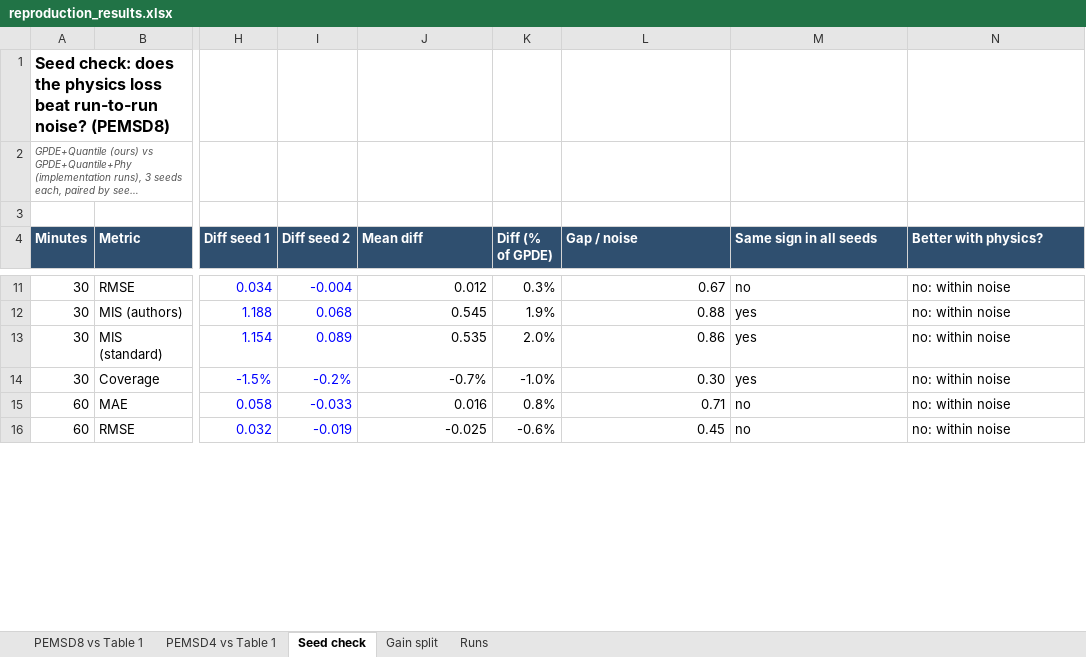
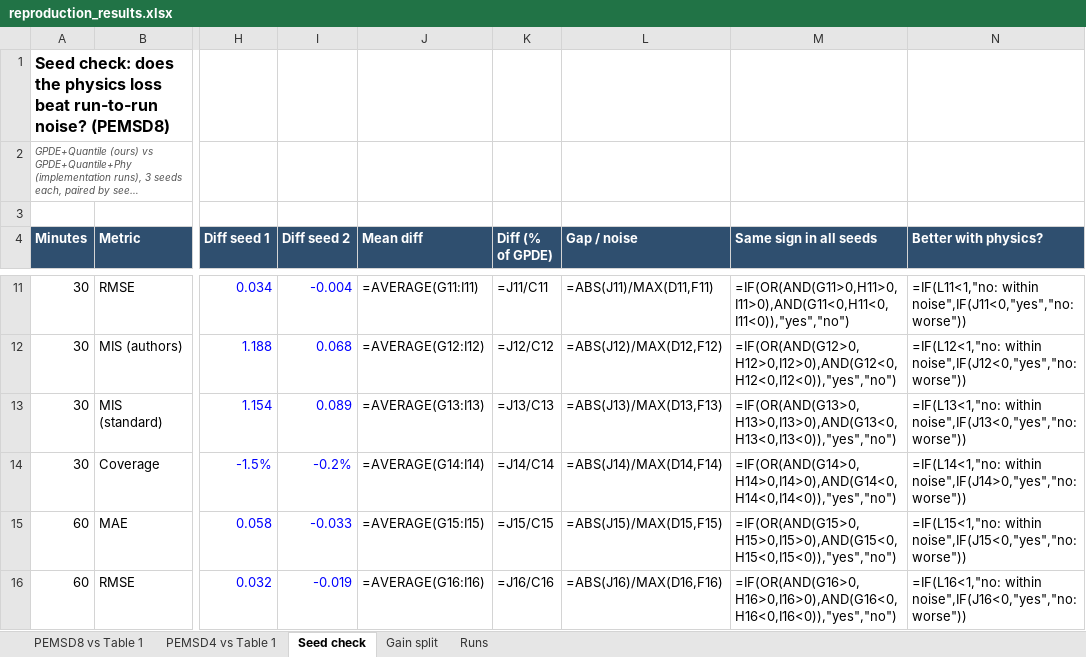
Before and after one commit to Vasu-63/cs637-uq-traffic-evaluation, an Excel workbook: reproduction/results/reproduction_results.xlsx, sheet Seed check, drawn as a sheet; only a part is shown, gaps mark what is left out; long unchanged cells end in …; values as stored, in another font and other column widths than the file's, no borders; formulas without a stored value are shown as written; the diff covers the shown part only; the diff names each change by its address in the sheet, - before the commit and + after, or states it on an @@ line.

Commit message:
Fix seed-spread and coverage figures, add evaluation limits

```diff
--- a/reproduction/results/reproduction_results.xlsx (sheet Seed check)
+++ b/reproduction/results/reproduction_results.xlsx (sheet Seed check)
-J11 (Mean diff): 0.012
+J11 (Mean diff): =AVERAGE(G11:I11)
-K11 (Diff (% of GPDE)): 0.3%
+K11 (Diff (% of GPDE)): =J11/C11
-L11 (Gap / noise): 0.67
+L11 (Gap / noise): =ABS(J11)/MAX(D11,F11)
-M11 (Same sign in all seeds): no
+M11 (Same sign in all seeds): =IF(OR(AND(G11>0,H11>0,I11>0),AND(G11<0,H11<0,I11<0)),"yes","no")
-N11 (Better with physics?): no: within noise
+N11 (Better with physics?): =IF(L11<1,"no: within noise",IF(J11<0,"yes","no: worse"))
-J12 (Mean diff): 0.545
+J12 (Mean diff): =AVERAGE(G12:I12)
-K12 (Diff (% of GPDE)): 1.9%
+K12 (Diff (% of GPDE)): =J12/C12
-L12 (Gap / noise): 0.88
+L12 (Gap / noise): =ABS(J12)/MAX(D12,F12)
-M12 (Same sign in all seeds): yes
+M12 (Same sign in all seeds): =IF(OR(AND(G12>0,H12>0,I12>0),AND(G12<0,H12<0,I12<0)),"yes","no")
-N12 (Better with physics?): no: within noise
+N12 (Better with physics?): =IF(L12<1,"no: within noise",IF(J12<0,"yes","no: worse"))
-J13 (Mean diff): 0.535
+J13 (Mean diff): =AVERAGE(G13:I13)
-K13 (Diff (% of GPDE)): 2.0%
+K13 (Diff (% of GPDE)): =J13/C13
-L13 (Gap / noise): 0.86
+L13 (Gap / noise): =ABS(J13)/MAX(D13,F13)
-M13 (Same sign in all seeds): yes
+M13 (Same sign in all seeds): =IF(OR(AND(G13>0,H13>0,I13>0),AND(G13<0,H13<0,I13<0)),"yes","no")
-N13 (Better with physics?): no: within noise
+N13 (Better with physics?): =IF(L13<1,"no: within noise",IF(J13<0,"yes","no: worse"))
-J14 (Mean diff): -0.7%
+J14 (Mean diff): =AVERAGE(G14:I14)
-K14 (Diff (% of GPDE)): -1.0%
+K14 (Diff (% of GPDE)): =J14/C14
-L14 (Gap / noise): 0.30
+L14 (Gap / noise): =ABS(J14)/MAX(D14,F14)
-M14 (Same sign in all seeds): yes
+M14 (Same sign in all seeds): =IF(OR(AND(G14>0,H14>0,I14>0),AND(G14<0,H14<0,I14<0)),"yes","no")
-N14 (Better with physics?): no: within noise
+N14 (Better with physics?): =IF(L14<1,"no: within noise",IF(J14>0,"yes","no: worse"))
-J15 (Mean diff): 0.016
+J15 (Mean diff): =AVERAGE(G15:I15)
-K15 (Diff (% of GPDE)): 0.8%
+K15 (Diff (% of GPDE)): =J15/C15
-L15 (Gap / noise): 0.71
+L15 (Gap / noise): =ABS(J15)/MAX(D15,F15)
-M15 (Same sign in all seeds): no
+M15 (Same sign in all seeds): =IF(OR(AND(G15>0,H15>0,I15>0),AND(G15<0,H15<0,I15<0)),"yes","no")
-N15 (Better with physics?): no: within noise
+N15 (Better with physics?): =IF(L15<1,"no: within noise",IF(J15<0,"yes","no: worse"))
-J16 (Mean diff): -0.025
+J16 (Mean diff): =AVERAGE(G16:I16)
-K16 (Diff (% of GPDE)): -0.6%
+K16 (Diff (% of GPDE)): =J16/C16
-L16 (Gap / noise): 0.45
+L16 (Gap / noise): =ABS(J16)/MAX(D16,F16)
-M16 (Same sign in all seeds): no
+M16 (Same sign in all seeds): =IF(OR(AND(G16>0,H16>0,I16>0),AND(G16<0,H16<0,I16<0)),"yes","no")
-N16 (Better with physics?): no: within noise
+N16 (Better with physics?): =IF(L16<1,"no: within noise",IF(J16<0,"yes","no: worse"))
```
Also changed, not shown: 48 edited cells elsewhere in this sheet, sheet PEMSD8 vs Table 1, sheet Gain split, sheet Runs, 10 other files.
